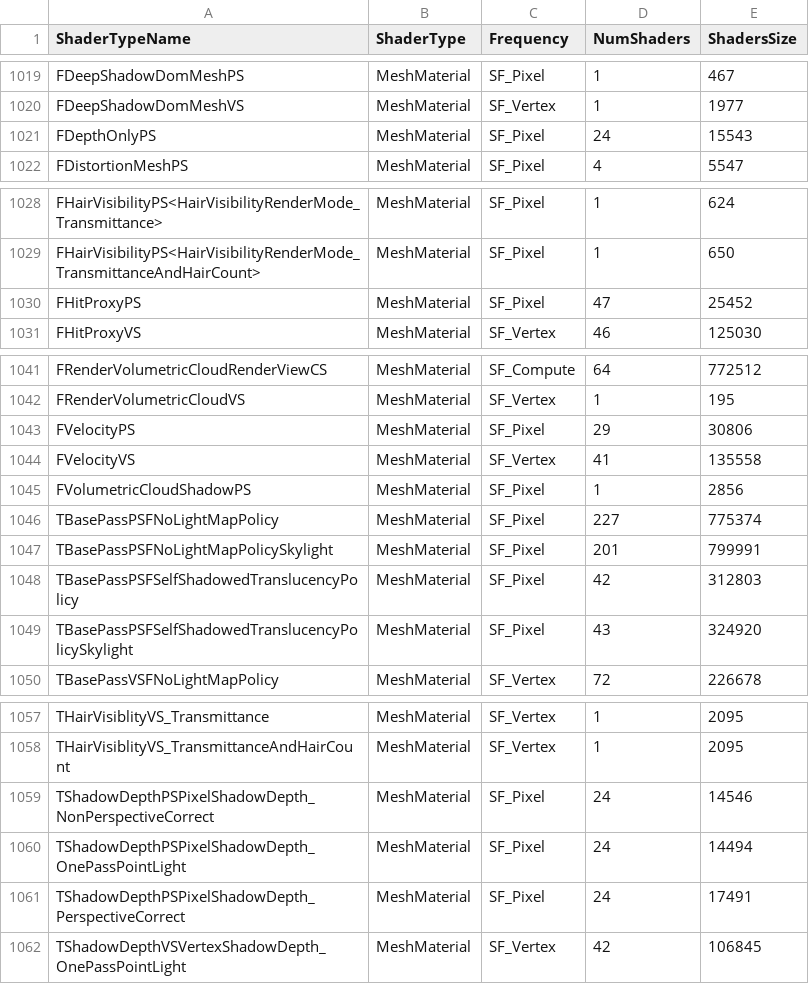
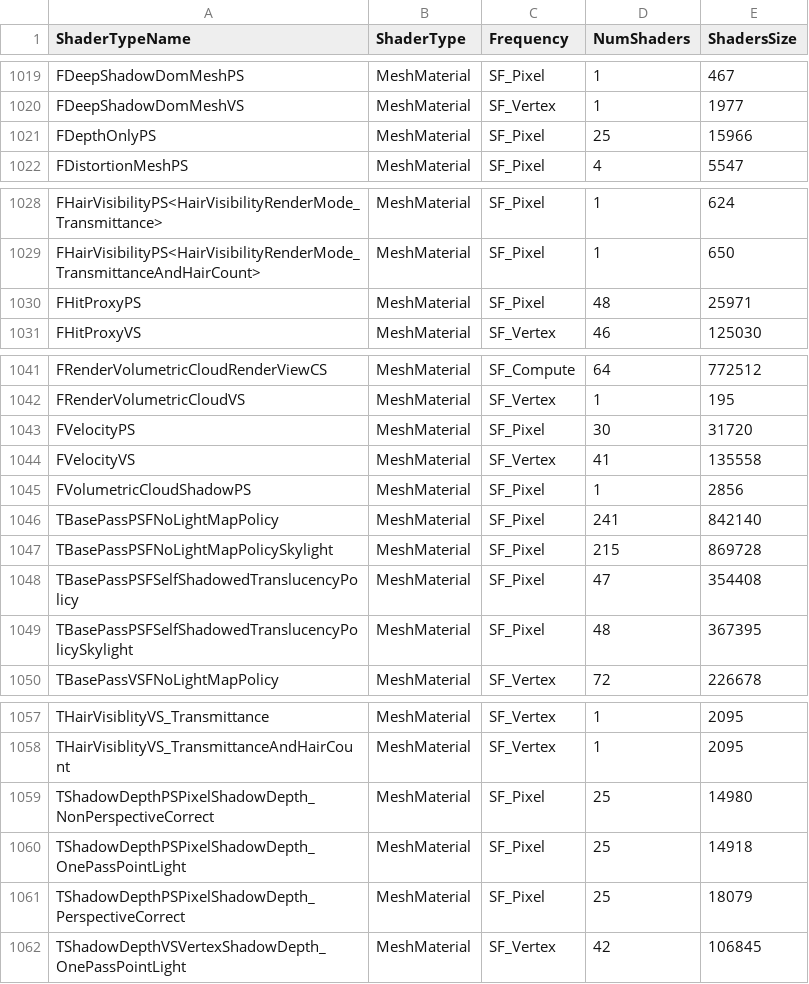
Before and after one commit to TuPrimaLaSable/TP2_Unreal, a CSV file: Parcial2_Unreal/Parcial2_Terror/Saved/ShaderDebugInfo/PCD3D_SM5/ShaderTypeStats.csv, drawn as a sheet; only a part is shown, gaps mark what is left out.

```diff
--- a/Parcial2_Unreal/Parcial2_Terror/Saved/ShaderDebugInfo/PCD3D_SM5/ShaderTypeStats.csv
+++ b/Parcial2_Unreal/Parcial2_Terror/Saved/ShaderDebugInfo/PCD3D_SM5/ShaderTypeStats.csv
@@ -1020,3 +1020,3 @@
 "FDeepShadowDomMeshVS","MeshMaterial","SF_Vertex","1","1977"
-"FDepthOnlyPS","MeshMaterial","SF_Pixel","24","15543"
+"FDepthOnlyPS","MeshMaterial","SF_Pixel","25","15966"
 "FDistortionMeshPS","MeshMaterial","SF_Pixel","4","5547"
@@ -1029,3 +1029,3 @@
 "FHairVisibilityPS<HairVisibilityRenderMode_TransmittanceAndHairCount>","MeshMaterial","SF_Pixel","1","650"
-"FHitProxyPS","MeshMaterial","SF_Pixel","47","25452"
+"FHitProxyPS","MeshMaterial","SF_Pixel","48","25971"
 "FHitProxyVS","MeshMaterial","SF_Vertex","46","125030"
@@ -1042,9 +1042,9 @@
 "FRenderVolumetricCloudVS","MeshMaterial","SF_Vertex","1","195"
-"FVelocityPS","MeshMaterial","SF_Pixel","29","30806"
+"FVelocityPS","MeshMaterial","SF_Pixel","30","31720"
 "FVelocityVS","MeshMaterial","SF_Vertex","41","135558"
 "FVolumetricCloudShadowPS","MeshMaterial","SF_Pixel","1","2856"
-"TBasePassPSFNoLightMapPolicy","MeshMaterial","SF_Pixel","227","775374"
-"TBasePassPSFNoLightMapPolicySkylight","MeshMaterial","SF_Pixel","201","799991"
-"TBasePassPSFSelfShadowedTranslucencyPolicy","MeshMaterial","SF_Pixel","42","312803"
-"TBasePassPSFSelfShadowedTranslucencyPolicySkylight","MeshMaterial","SF_Pixel","43","324920"
+"TBasePassPSFNoLightMapPolicy","MeshMaterial","SF_Pixel","241","842140"
+"TBasePassPSFNoLightMapPolicySkylight","MeshMaterial","SF_Pixel","215","869728"
+"TBasePassPSFSelfShadowedTranslucencyPolicy","MeshMaterial","SF_Pixel","47","354408"
+"TBasePassPSFSelfShadowedTranslucencyPolicySkylight","MeshMaterial","SF_Pixel","48","367395"
 "TBasePassVSFNoLightMapPolicy","MeshMaterial","SF_Vertex","72","226678"
@@ -1058,5 +1058,5 @@
 "THairVisiblityVS_TransmittanceAndHairCount","MeshMaterial","SF_Vertex","1","2095"
-"TShadowDepthPSPixelShadowDepth_NonPerspectiveCorrect","MeshMaterial","SF_Pixel","24","14546"
-"TShadowDepthPSPixelShadowDepth_OnePassPointLight","MeshMaterial","SF_Pixel","24","14494"
-"TShadowDepthPSPixelShadowDepth_PerspectiveCorrect","MeshMaterial","SF_Pixel","24","17491"
+"TShadowDepthPSPixelShadowDepth_NonPerspectiveCorrect","MeshMaterial","SF_Pixel","25","14980"
+"TShadowDepthPSPixelShadowDepth_OnePassPointLight","MeshMaterial","SF_Pixel","25","14918"
+"TShadowDepthPSPixelShadowDepth_PerspectiveCorrect","MeshMaterial","SF_Pixel","25","18079"
 "TShadowDepthVSVertexShadowDepth_OnePassPointLight","MeshMaterial","SF_Vertex","42","106845"
```
Also changed, not shown: Parcial2_Unreal/Parcial2_Terror/Saved/ShaderDebugInfo/PCD3D_SM6/ShaderTypeStats.csv, 24 other files.
